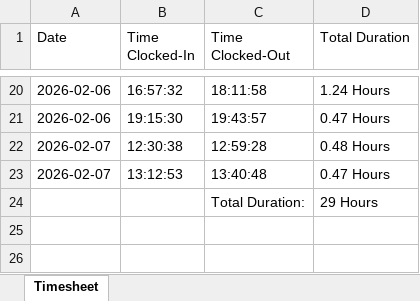
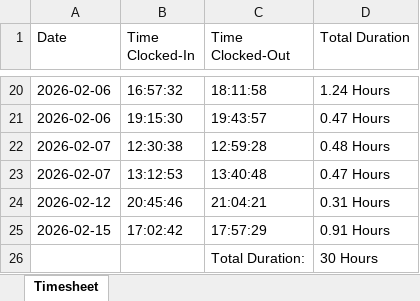
Before and after one commit to kennethpdang/ArborWiseSolutions, an Excel workbook: timesheet.xlsx, sheet Timesheet, drawn as a sheet; only a part is shown, gaps mark what is left out; values as stored, in another font and other column widths than the file's, no borders; addresses are those after the commit; the diff names each change by its address in the sheet, - before the commit and + after, or states it on an @@ line.

```diff
--- a/timesheet.xlsx (sheet Timesheet)
+++ b/timesheet.xlsx (sheet Timesheet)
+row 24: 2026-02-12 | 20:45:46 | 21:04:21 | 0.31 Hours
+row 25: 2026-02-15 | 17:02:42 | 17:57:29 | 0.91 Hours
-D26 (Total Duration): 29 Hours
+D26 (Total Duration): 30 Hours
```
Also changed, not shown: 3 other files.
